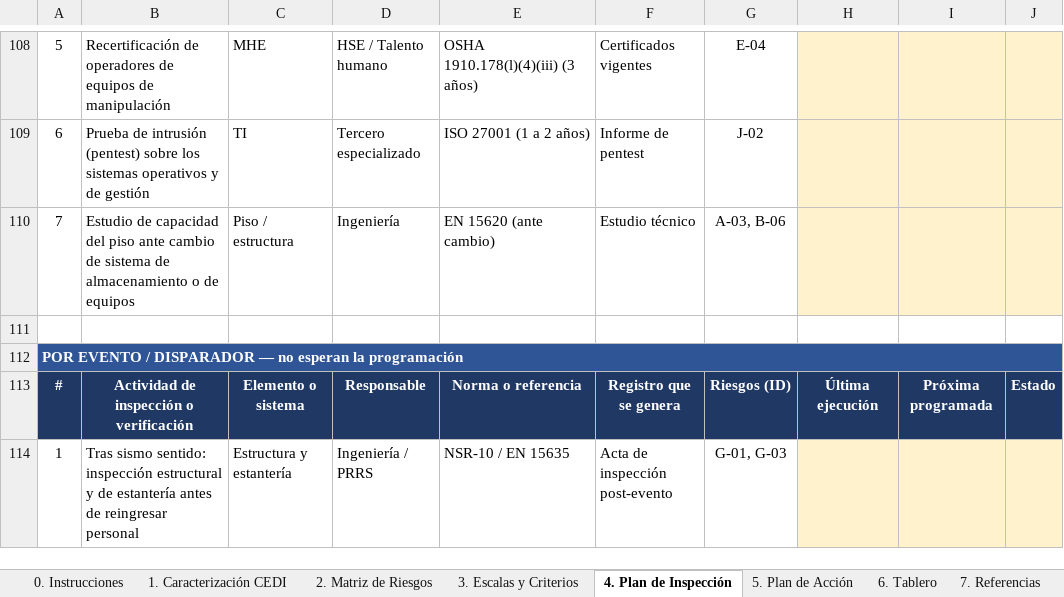
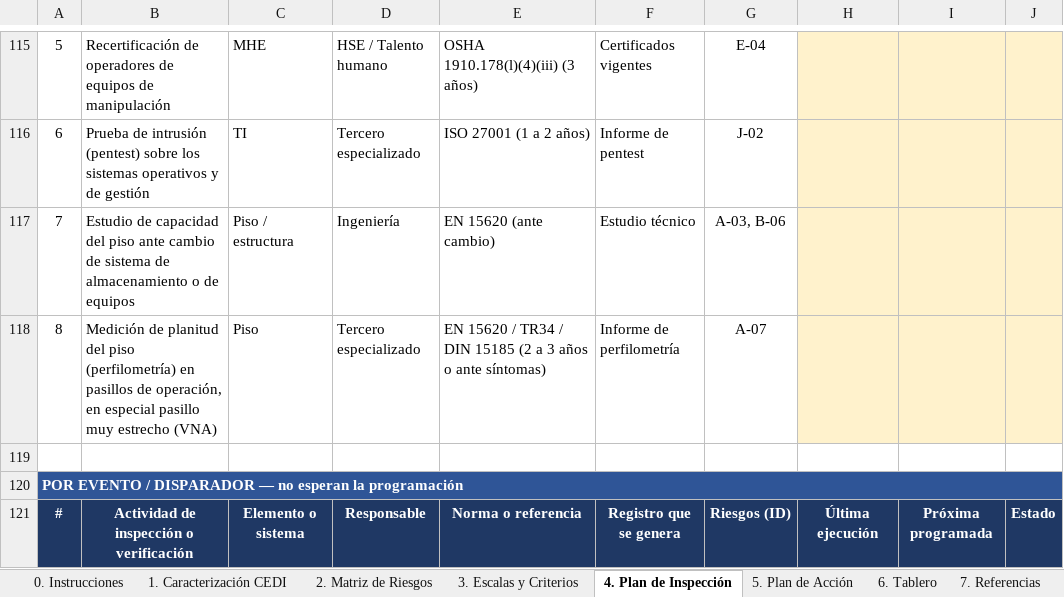
Before and after one commit to Camilohb82/hit-tracker, an Excel workbook: Checklist_Riesgos_Centro_Distribucion.xlsx, sheet 4. Plan de Inspección, drawn as a sheet; only a part is shown, gaps mark what is left out; the shorter side is filled out with more unchanged rows; values as stored, in another font and other column widths than the file's, no borders; the diff covers the shown part only; the diff names each change by its address in the sheet, - before the commit and + after, or states it on an @@ line.

```diff
--- a/Checklist_Riesgos_Centro_Distribucion.xlsx (sheet 4. Plan de Inspección)
+++ b/Checklist_Riesgos_Centro_Distribucion.xlsx (sheet 4. Plan de Inspección)
+row 118: 8 | Medición de planitud del piso (perfilometría) en pasillos de operación, en especial pasillo muy estrecho (VNA) | Piso | Tercero especializado | EN 15620 / TR34 / DIN 15185 (2 a 3 años o ante síntomas) | Informe de perfilometría | A-07
```
Also changed, not shown: 7 added rows and 10 edited cells elsewhere in this sheet, sheet 2. Matriz de Riesgos, sheet 6. Tablero, sheet 1. Caracterización CEDI, formulas that keep their value.
